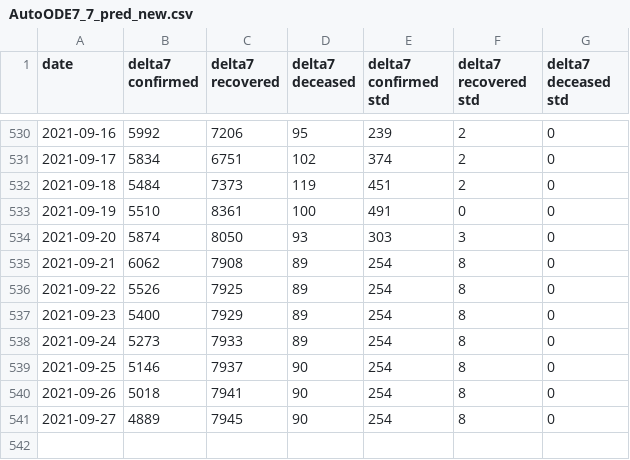
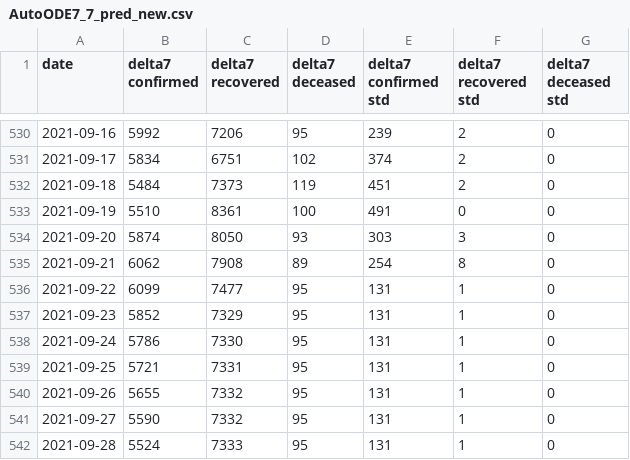
Before and after one commit to ashish0911/covid_data, a CSV file: AutoODE7_7_pred_new.csv, drawn as a sheet; only a part is shown, gaps mark what is left out.

```diff
--- a/AutoODE7_7_pred_new.csv
+++ b/AutoODE7_7_pred_new.csv
@@ -535,7 +535,8 @@ date,delta7 confirmed,delta7 recovered,delta7 deceased,delta7 confirmed std,delt
 2021-09-21,6062,7908,89,254,8,0
-2021-09-22,5526,7925,89,254,8,0
-2021-09-23,5400,7929,89,254,8,0
-2021-09-24,5273,7933,89,254,8,0
-2021-09-25,5146,7937,90,254,8,0
-2021-09-26,5018,7941,90,254,8,0
-2021-09-27,4889,7945,90,254,8,0
+2021-09-22,6099,7477,95,131,1,0
+2021-09-23,5852,7329,95,131,1,0
+2021-09-24,5786,7330,95,131,1,0
+2021-09-25,5721,7331,95,131,1,0
+2021-09-26,5655,7332,95,131,1,0
+2021-09-27,5590,7332,95,131,1,0
+2021-09-28,5524,7333,95,131,1,0
```
Also changed, not shown: AutoODE7_14_pred_new.csv, AutoODE7_21_pred_new.csv, 3 other files.
